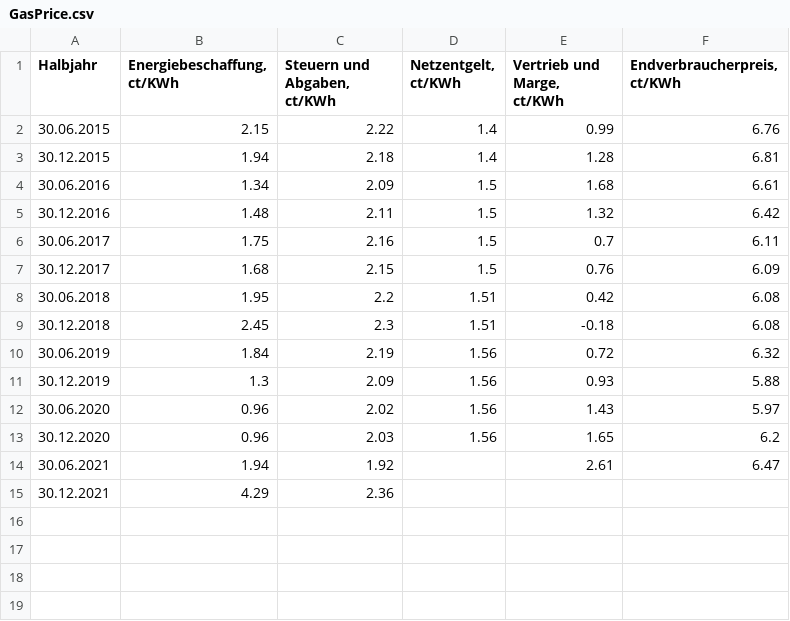
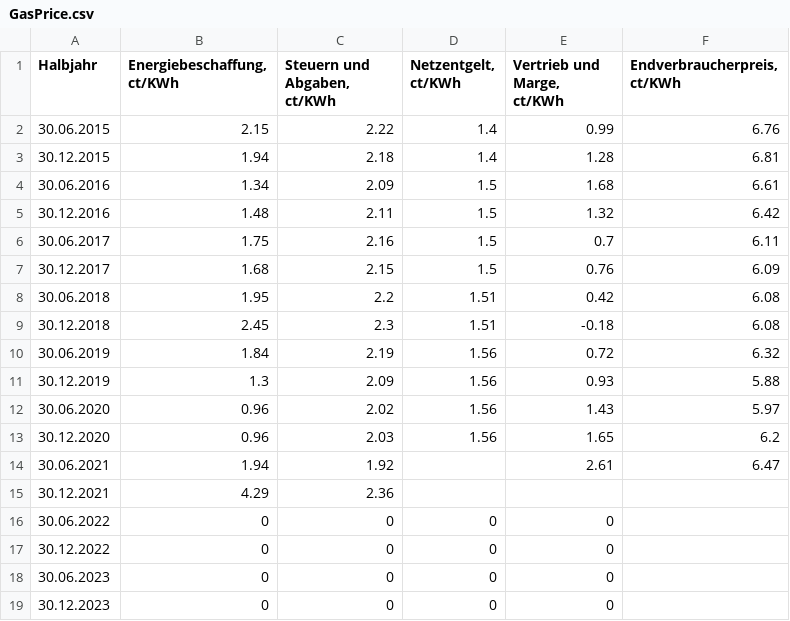
Before and after one commit to ElliKraft/GasPricePrediction, a CSV file: GasPrice.csv, drawn as a sheet.

```diff
--- a/GasPrice.csv
+++ b/GasPrice.csv
@@ -15 +15,5 @@ Halbjahr;Energiebeschaffung, ct/KWh;Steuern und Abgaben, ct/KWh;Netzentgelt,  ct
 30.12.2021;4.29;2.36;;;
+30.06.2022;0;0;0;0;
+30.12.2022;0;0;0;0;
+30.06.2023;0;0;0;0;
+30.12.2023;0;0;0;0;
```
Also changed, not shown: 3 other files.
